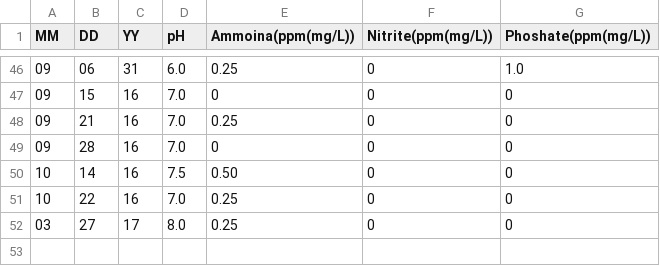
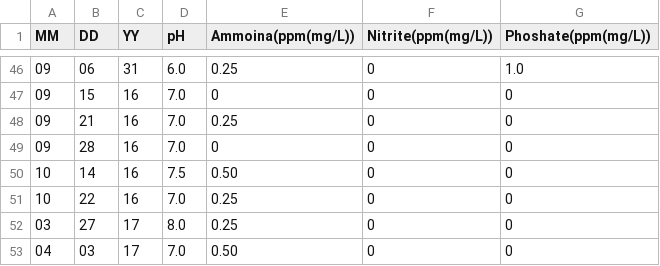
Before and after one commit to belkinsa/GrailvilleSouthSideWetlands, a CSV file: dataanalysis/data/small.csv, drawn as a sheet; only a part is shown, gaps mark what is left out.

Commit message:
*Added data for both ponds for April 4th, 2017

```diff
--- a/dataanalysis/data/small.csv
+++ b/dataanalysis/data/small.csv
@@ -52 +52,2 @@ MM,DD,YY,pH,Ammoina(ppm(mg/L)),Nitrite(ppm(mg/L)),Phoshate(ppm(mg/L))
 03,27,17,8.0,0.25,0,0
+04,03,17,7.0,0.50,0,0
```
Also changed, not shown: dataanalysis/data/big.csv.
